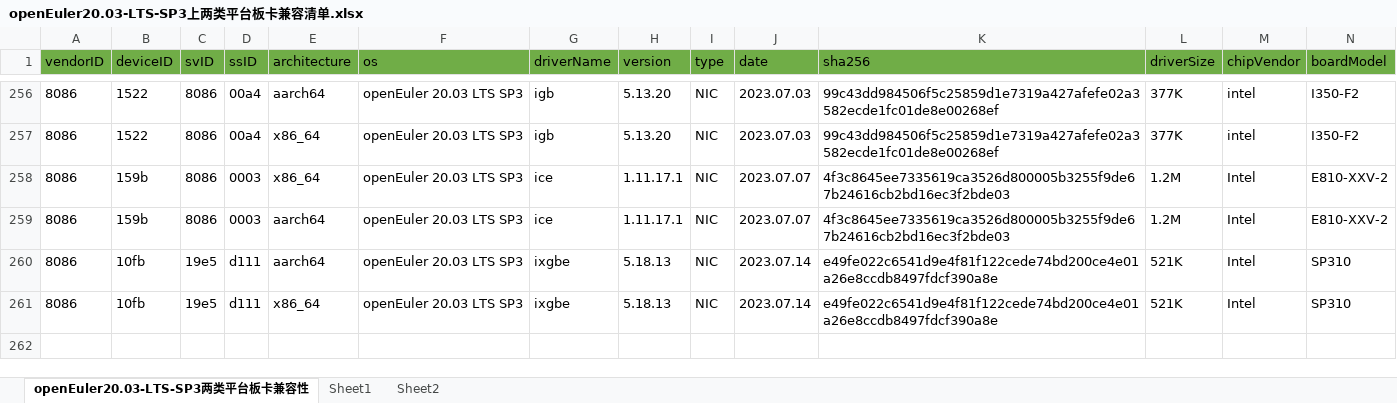
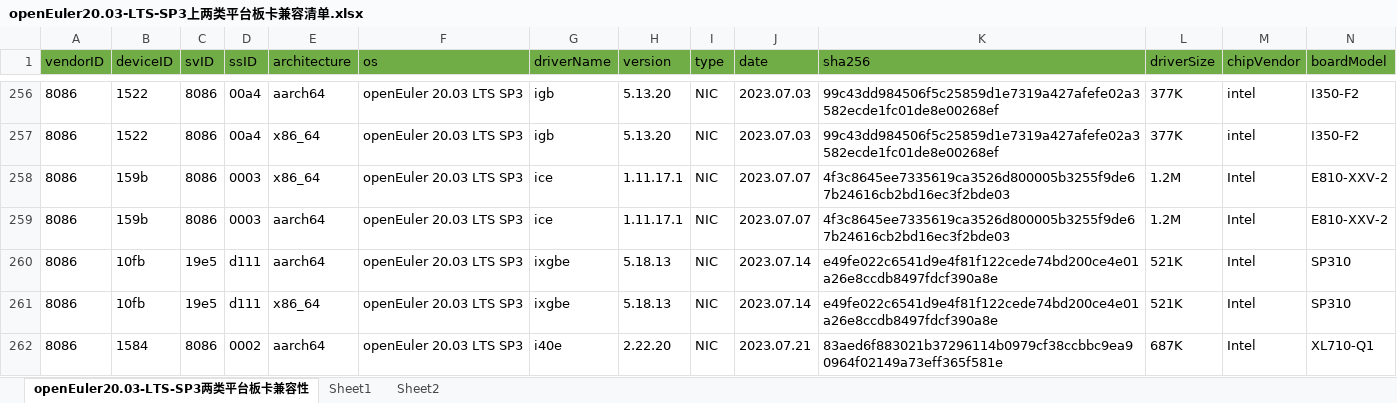
Before and after one commit to openeuler-mirror/openEuler-portal, an Excel workbook: data/compatibility/openEuler20.03-LTS-SP3上两类平台板卡兼容清单.xlsx, sheet openEuler20.03-LTS-SP3两类平台板卡兼容性, drawn as a sheet; only a part is shown, gaps mark what is left out; values as stored, in another font and other column widths than the file's, no borders; rows hold the shown columns only; the diff names each change by its address in the sheet, - before the commit and + after, or states it on an @@ line.

```diff
--- a/data/compatibility/openEuler20.03-LTS-SP3上两类平台板卡兼容清单.xlsx (sheet openEuler20.03-LTS-SP3两类平台板卡兼容性)
+++ b/data/compatibility/openEuler20.03-LTS-SP3上两类平台板卡兼容清单.xlsx (sheet openEuler20.03-LTS-SP3两类平台板卡兼容性)
+row 262: 8086 | 1584 | 8086 | 0002 | aarch64 | openEuler 20.03 LTS SP3 | i40e | 2.22.20 | NIC | 2023.07.21 | 83aed6f883021b37296114b0979cf38ccbbc9ea90964f02149a73eff365f581e | 687K | Intel | XL710-Q1
```
Also changed, not shown: data/compatibility/openEuler22.03-LTS上两类平台板卡兼容清单.xlsx, 2 other files.
